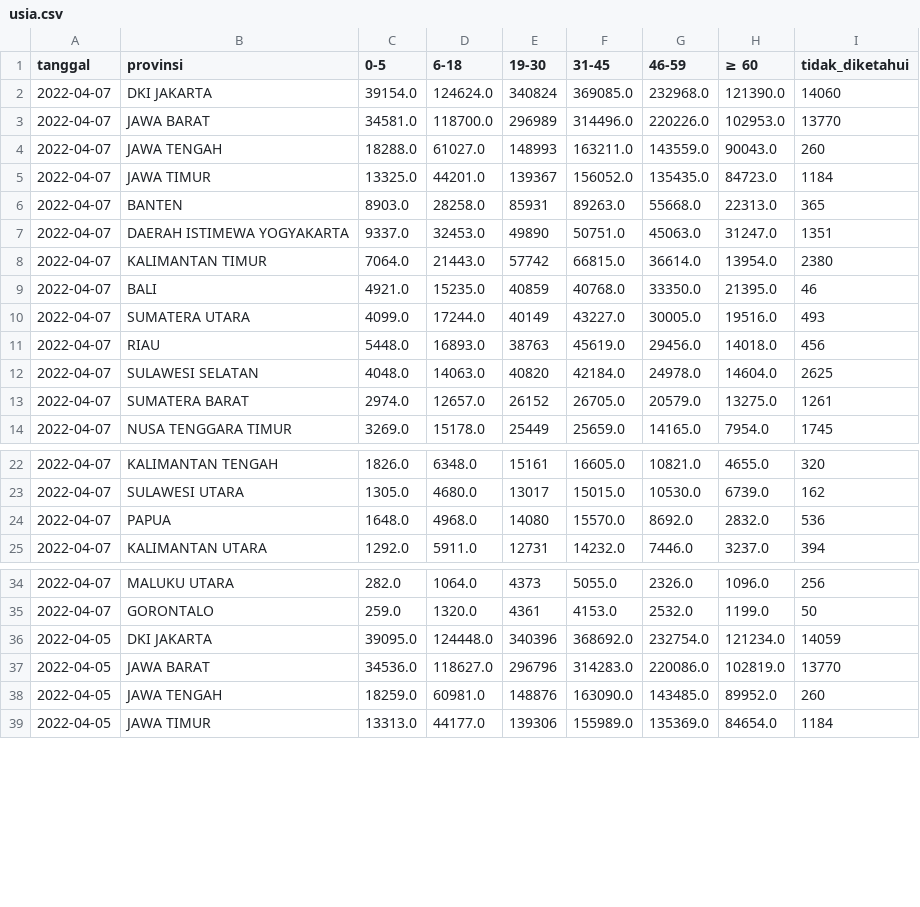
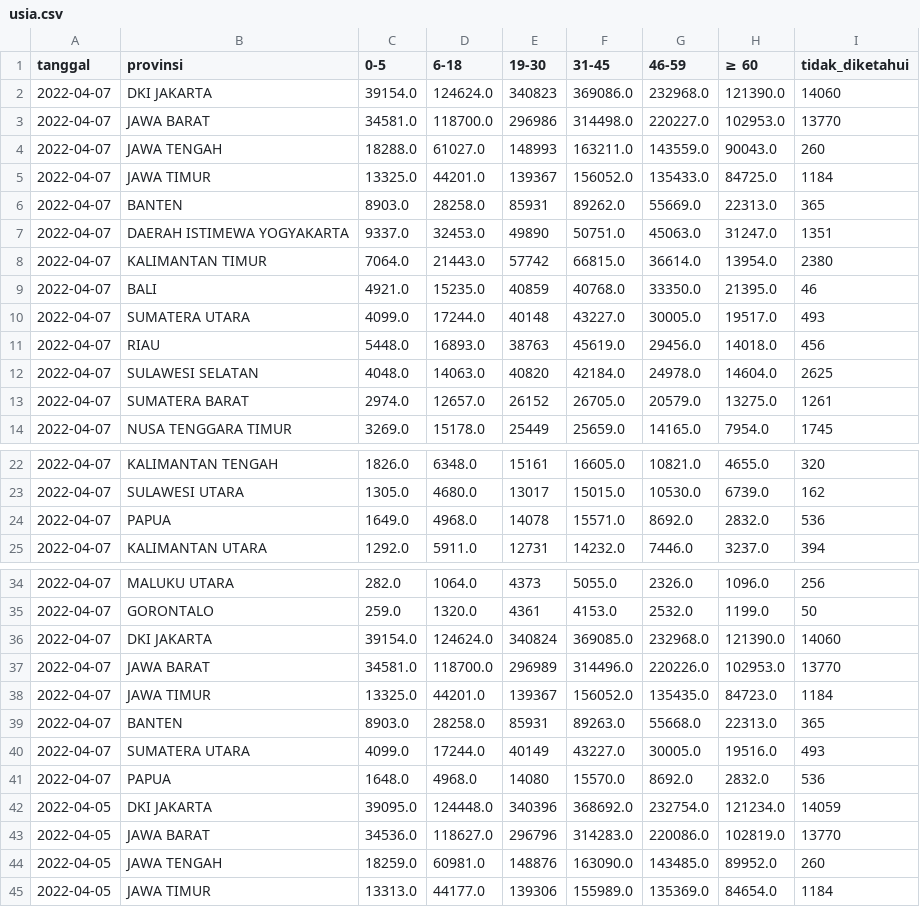
Before and after one commit to zakiego/data-sebaran-covid19goid, a CSV file: nasional/usia.csv, drawn as a sheet; only a part is shown, gaps mark what is left out.

```diff
--- a/nasional/usia.csv
+++ b/nasional/usia.csv
@@ -1,7 +1,7 @@
 tanggal,provinsi,0-5,6-18,19-30,31-45,46-59,≥ 60,tidak_diketahui
-2022-04-07,DKI JAKARTA,39154.0,124624.0,340824,369085.0,232968.0,121390.0,14060
-2022-04-07,JAWA BARAT,34581.0,118700.0,296989,314496.0,220226.0,102953.0,13770
+2022-04-07,DKI JAKARTA,39154.0,124624.0,340823,369086.0,232968.0,121390.0,14060
+2022-04-07,JAWA BARAT,34581.0,118700.0,296986,314498.0,220227.0,102953.0,13770
 2022-04-07,JAWA TENGAH,18288.0,61027.0,148993,163211.0,143559.0,90043.0,260
-2022-04-07,JAWA TIMUR,13325.0,44201.0,139367,156052.0,135435.0,84723.0,1184
-2022-04-07,BANTEN,8903.0,28258.0,85931,89263.0,55668.0,22313.0,365
+2022-04-07,JAWA TIMUR,13325.0,44201.0,139367,156052.0,135433.0,84725.0,1184
+2022-04-07,BANTEN,8903.0,28258.0,85931,89262.0,55669.0,22313.0,365
 2022-04-07,DAERAH ISTIMEWA YOGYAKARTA,9337.0,32453.0,49890,50751.0,45063.0,31247.0,1351
@@ -9,3 +9,3 @@ tanggal,provinsi,0-5,6-18,19-30,31-45,46-59,≥ 60,tidak_diketahui
 2022-04-07,BALI,4921.0,15235.0,40859,40768.0,33350.0,21395.0,46
-2022-04-07,SUMATERA UTARA,4099.0,17244.0,40149,43227.0,30005.0,19516.0,493
+2022-04-07,SUMATERA UTARA,4099.0,17244.0,40148,43227.0,30005.0,19517.0,493
 2022-04-07,RIAU,5448.0,16893.0,38763,45619.0,29456.0,14018.0,456
@@ -23,3 +23,3 @@ tanggal,provinsi,0-5,6-18,19-30,31-45,46-59,≥ 60,tidak_diketahui
 2022-04-07,SULAWESI UTARA,1305.0,4680.0,13017,15015.0,10530.0,6739.0,162
-2022-04-07,PAPUA,1648.0,4968.0,14080,15570.0,8692.0,2832.0,536
+2022-04-07,PAPUA,1649.0,4968.0,14078,15571.0,8692.0,2832.0,536
 2022-04-07,KALIMANTAN UTARA,1292.0,5911.0,12731,14232.0,7446.0,3237.0,394
@@ -35,2 +35,8 @@ tanggal,provinsi,0-5,6-18,19-30,31-45,46-59,≥ 60,tidak_diketahui
 2022-04-07,GORONTALO,259.0,1320.0,4361,4153.0,2532.0,1199.0,50
+2022-04-07,DKI JAKARTA,39154.0,124624.0,340824,369085.0,232968.0,121390.0,14060
+2022-04-07,JAWA BARAT,34581.0,118700.0,296989,314496.0,220226.0,102953.0,13770
+2022-04-07,JAWA TIMUR,13325.0,44201.0,139367,156052.0,135435.0,84723.0,1184
+2022-04-07,BANTEN,8903.0,28258.0,85931,89263.0,55668.0,22313.0,365
+2022-04-07,SUMATERA UTARA,4099.0,17244.0,40149,43227.0,30005.0,19516.0,493
+2022-04-07,PAPUA,1648.0,4968.0,14080,15570.0,8692.0,2832.0,536
 2022-04-05,DKI JAKARTA,39095.0,124448.0,340396,368692.0,232754.0,121234.0,14059
```
Also changed, not shown: nasional/harian.csv, nasional/jenis_kelamin.csv, 9 other files.
